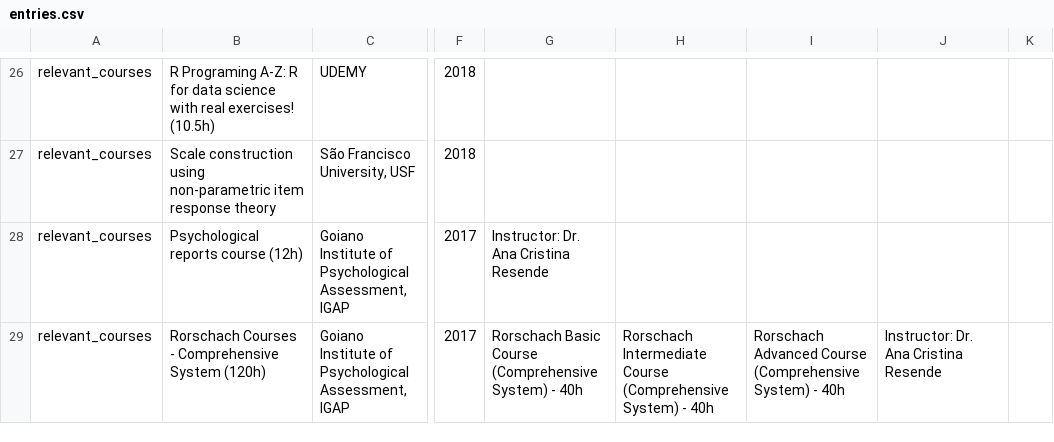
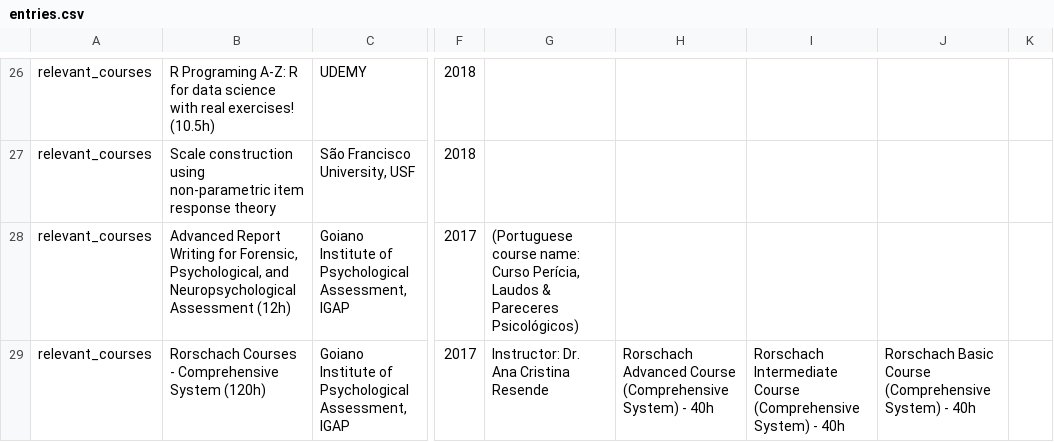
Before and after one commit to ruampimentel/Pimentel_CV, a CSV file: data/entries.csv, drawn as a sheet; only a part is shown, gaps mark what is left out; the diff names each change by its address in the sheet, - before the commit and + after, or states it on an @@ line.

```diff
--- a/data/entries.csv
+++ b/data/entries.csv
-B28: Psychological reports course (12h)
+B28: Advanced Report Writing for Forensic, Psychological, and Neuropsychological Assessment (12h)
-G28: Instructor: Dr. Ana Cristina Resende
+G28: (Portuguese course name: Curso Perícia, Laudos & Pareceres Psicológicos)
-G29: Rorschach Basic Course (Comprehensive System) - 40h
+G29: Instructor: Dr. Ana Cristina Resende
-H29: Rorschach Intermediate Course (Comprehensive…
+H29: Rorschach Advanced Course (Comprehensive…
-I29: Rorschach Advanced Course (Comprehensive…
+I29: Rorschach Intermediate Course (Comprehensive…
-J29: Instructor: Dr. Ana Cristina Resende
+J29: Rorschach Basic Course (Comprehensive System) - 40h
```
Also changed, not shown: 2 other files.
